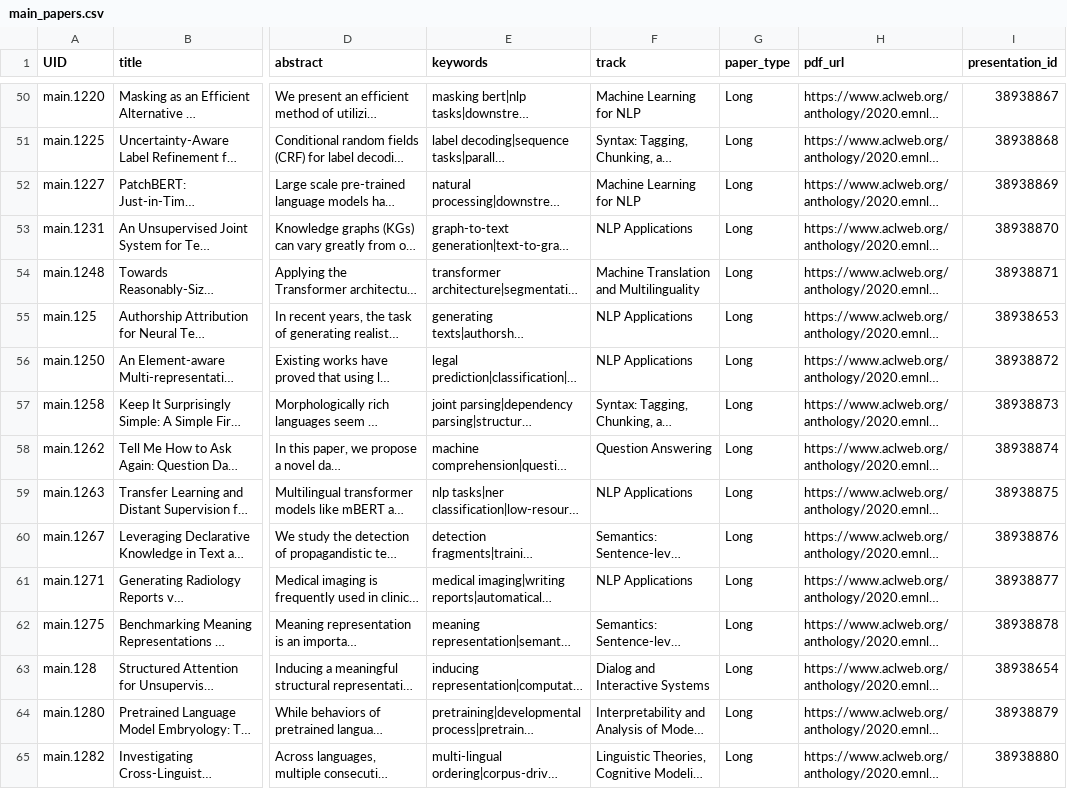
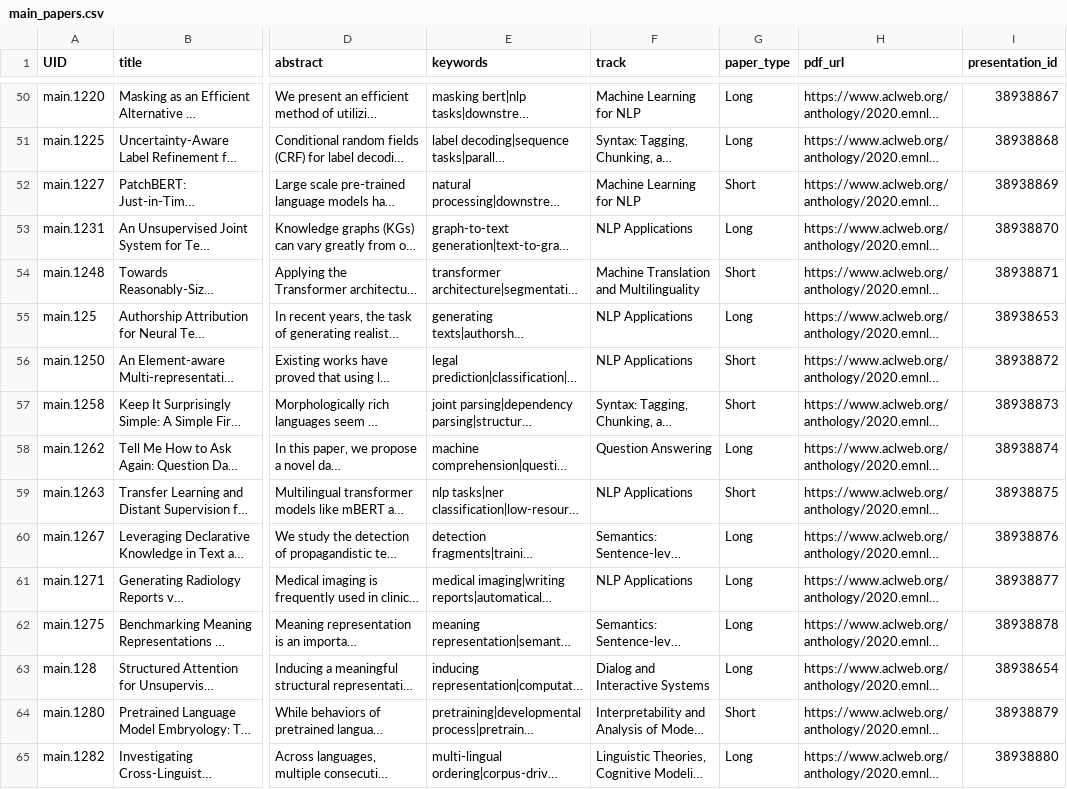
Before and after one commit to acl-org/emnlp-2020-virtual-conference, a CSV file: sitedata/main_papers.csv, drawn as a sheet; only a part is shown, gaps mark what is left out; long unchanged cells end in …; the diff covers the shown part only; the diff names each change by its address in the sheet, - before the commit and + after, or states it on an @@ line.

Commit message:
#75 - Add demo papers
- Add demo papers and generate embeddings

```diff
--- a/sitedata/main_papers.csv
+++ b/sitedata/main_papers.csv
-G52 (paper_type): Long
+G52 (paper_type): Short
-G54 (paper_type): Long
+G54 (paper_type): Short
-G56:G57 (paper_type): Long
+G56:G57 (paper_type): Short
-G59 (paper_type): Long
+G59 (paper_type): Short
-G64 (paper_type): Long
+G64 (paper_type): Short
```
Also changed, not shown: 144 edited cells elsewhere in this file, 10 other files.
